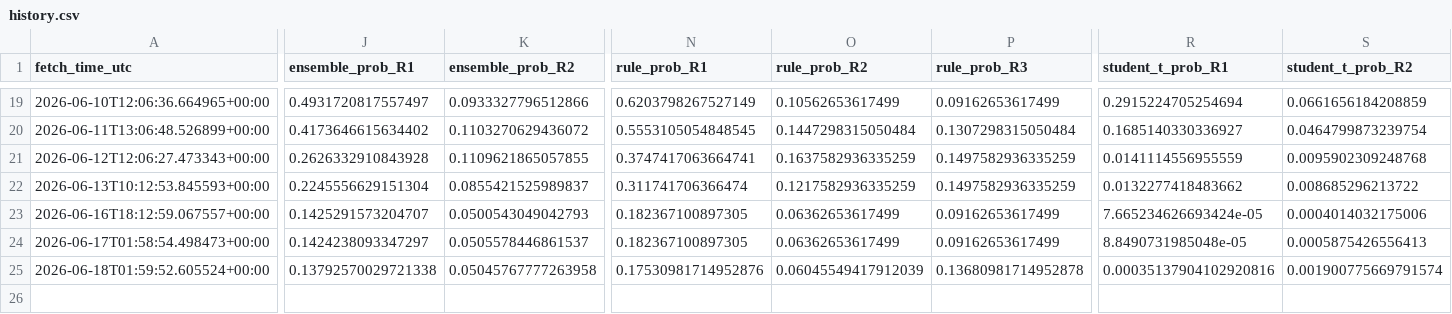
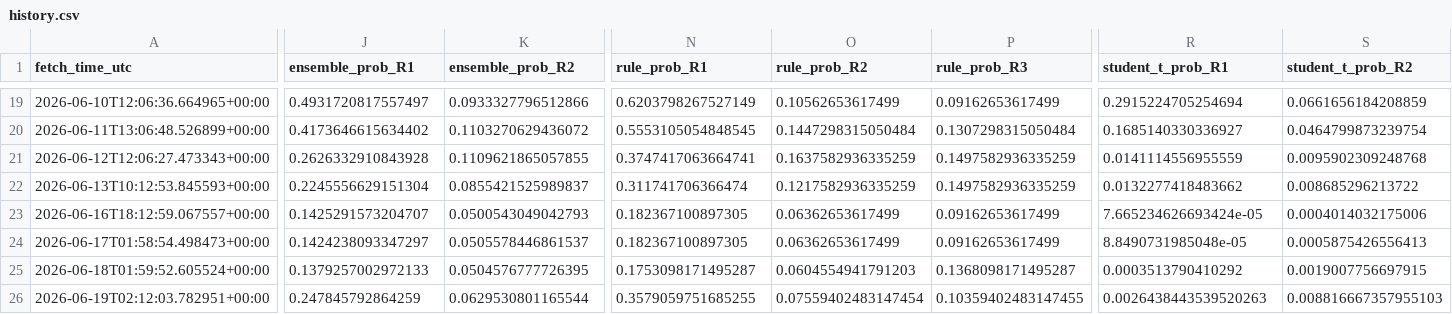
Before and after one commit to harryz77-ai/macro-regime-experiment-v2, a CSV file: data/history.csv, drawn as a sheet; only a part is shown, gaps mark what is left out; rows hold the shown columns only; the diff covers the shown part only; the diff names each change by its address in the sheet, - before the commit and + after, or states it on an @@ line.

```diff
--- a/data/history.csv
+++ b/data/history.csv
-J25 (ensemble_prob_R1): 0.13792570029721338
+J25 (ensemble_prob_R1): 0.1379257002972133
-K25 (ensemble_prob_R2): 0.05045767777263958
+K25 (ensemble_prob_R2): 0.0504576777726395
-N25 (rule_prob_R1): 0.17530981714952876
+N25 (rule_prob_R1): 0.1753098171495287
-O25 (rule_prob_R2): 0.06045549417912039
+O25 (rule_prob_R2): 0.0604554941791203
-P25 (rule_prob_R3): 0.13680981714952878
+P25 (rule_prob_R3): 0.1368098171495287
-R25 (student_t_prob_R1): 0.00035137904102920816
+R25 (student_t_prob_R1): 0.0003513790410292
-S25 (student_t_prob_R2): 0.001900775669791574
+S25 (student_t_prob_R2): 0.0019007756697915
+row 26: 2026-06-19T02:12:03.782951+00:00 | 0.247845792864259 | 0.0629530801165544 | 0.3579059751685255 | 0.07559402483147454 | 0.10359402483147455 | 0.0026438443539520263 | 0.008816667357955103
```
Also changed, not shown: 5 edited cells elsewhere in this file, 2 other files.
